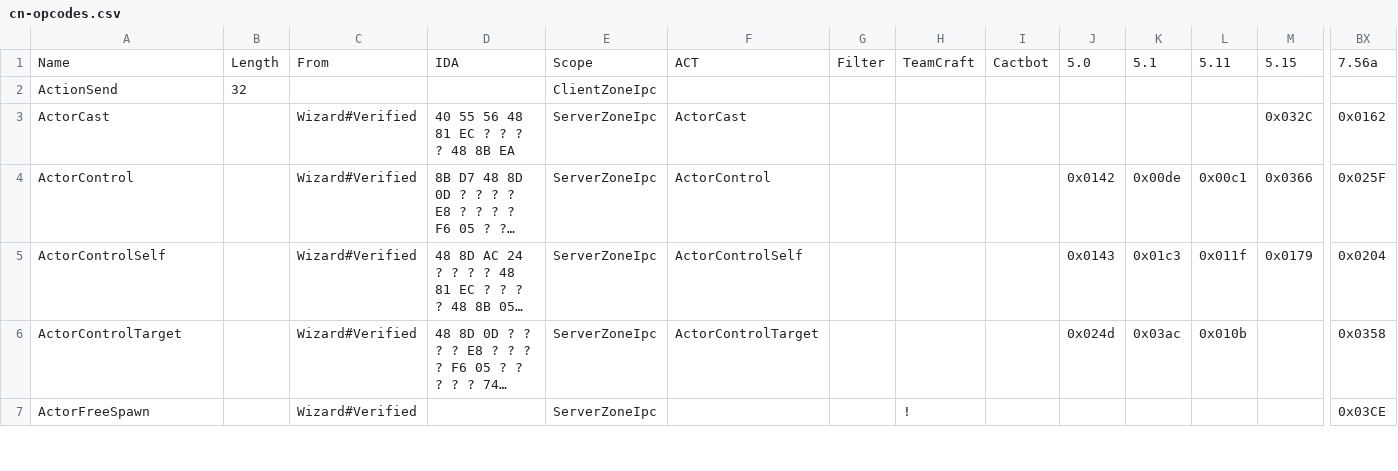
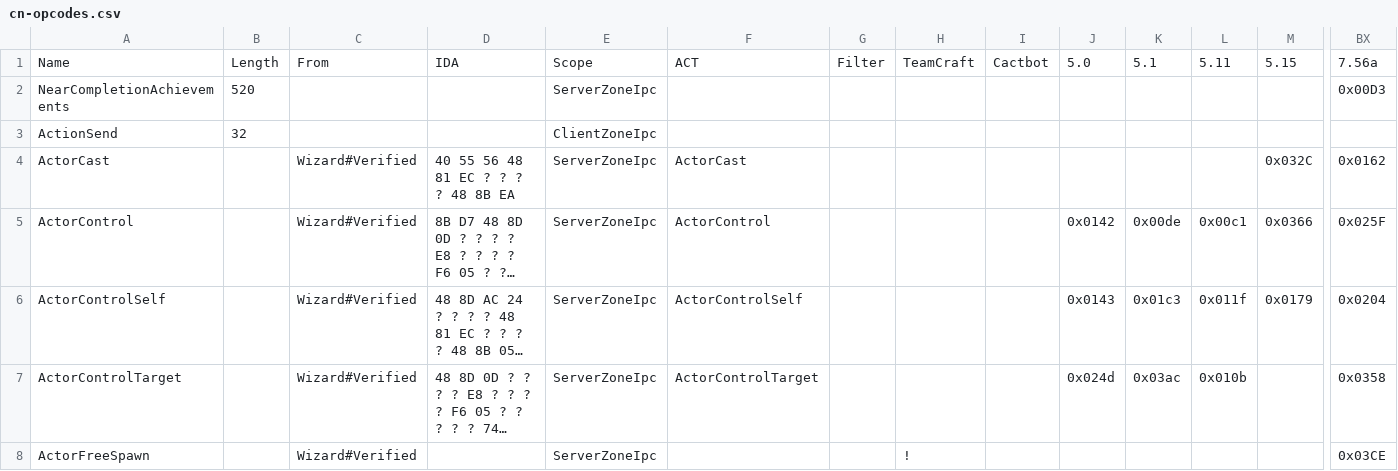
Before and after one commit to zhyupe/ffxiv-opcode-worker, a CSV file: cn-opcodes.csv, drawn as a sheet; only a part is shown, gaps mark what is left out; long unchanged cells end in …; rows hold the shown columns only; the diff names each change by its address in the sheet, - before the commit and + after, or states it on an @@ line.

Commit message:
feat: register NearCompletionAchievements opcode for CN 7.56a

```diff
--- a/cn-opcodes.csv
+++ b/cn-opcodes.csv
+row 2: NearCompletionAchievements | 520 |  |  | ServerZoneIpc |  |  |  |  |  |  |  |  | 0x00D3
```
Also changed, not shown: 3 other files.
